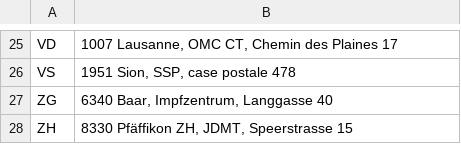
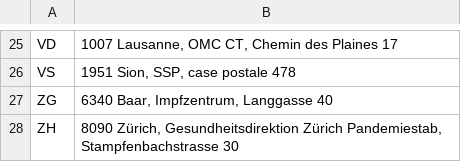
Before and after one commit to admin-ch/CovidCertificate-Printing-Service, a CSV file: src/main/resources/senderAddress.csv, drawn as a sheet; only a part is shown, gaps mark what is left out.

Commit message:
Changed address of ZH.

```diff
--- a/src/main/resources/senderAddress.csv
+++ b/src/main/resources/senderAddress.csv
@@ -27,2 +27,2 @@ VS;1951 Sion, SSP, case postale 478
 ZG;6340 Baar, Impfzentrum, Langgasse 40
-ZH;8330 Pfäffikon ZH, JDMT, Speerstrasse 15
+ZH;8090 Zürich, Gesundheitsdirektion Zürich Pandemiestab, Stampfenbachstrasse 30
```
